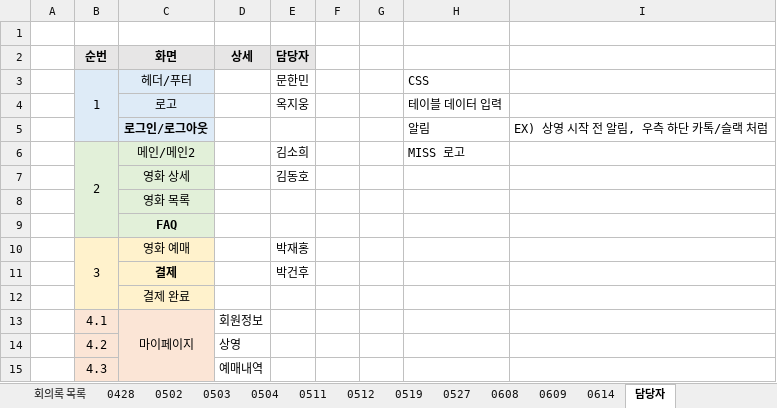
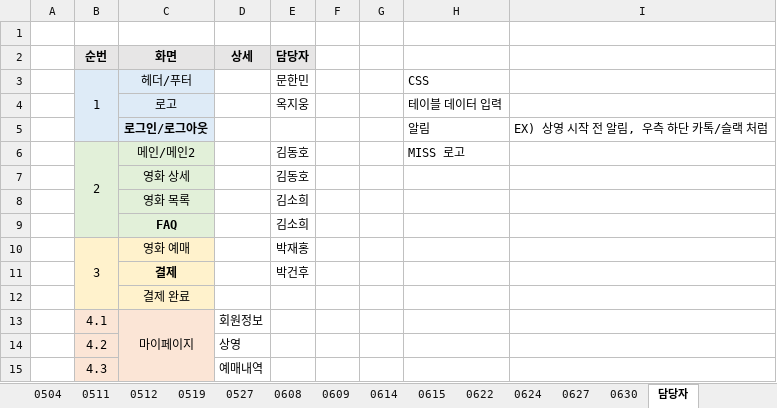
Before and after one commit to prk4224/MISS-MovieInternetServiceSystem-, an Excel workbook: doc/3조 회의록.xlsx, sheet 담당자, drawn as a sheet; values as stored, in another font and other column widths than the file's, no borders; the diff names each change by its address in the sheet, - before the commit and + after, or states it on an @@ line.

```diff
--- a/doc/3조 회의록.xlsx (sheet 담당자)
+++ b/doc/3조 회의록.xlsx (sheet 담당자)
+sheet tab: 0615
+sheet tab: 0622
+sheet tab: 0624
+sheet tab: 0627
+sheet tab: 0630
-E6 (담당자): 김소희
+E6 (담당자): 김동호
-E8:E9 (담당자): (empty)
+E8:E9 (담당자): 김소희
```
Also changed, not shown: sheet 회의록 목록, charts or pictures, doc/MISS_WBS_220504.xlsx, doc/MISS_요구사항정의서_220518.xlsx, 5 other files.
